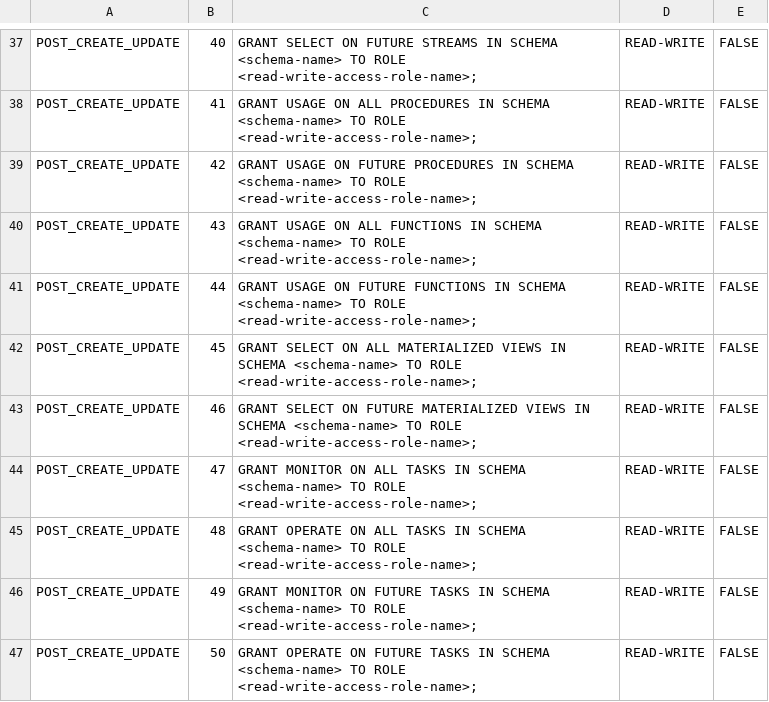
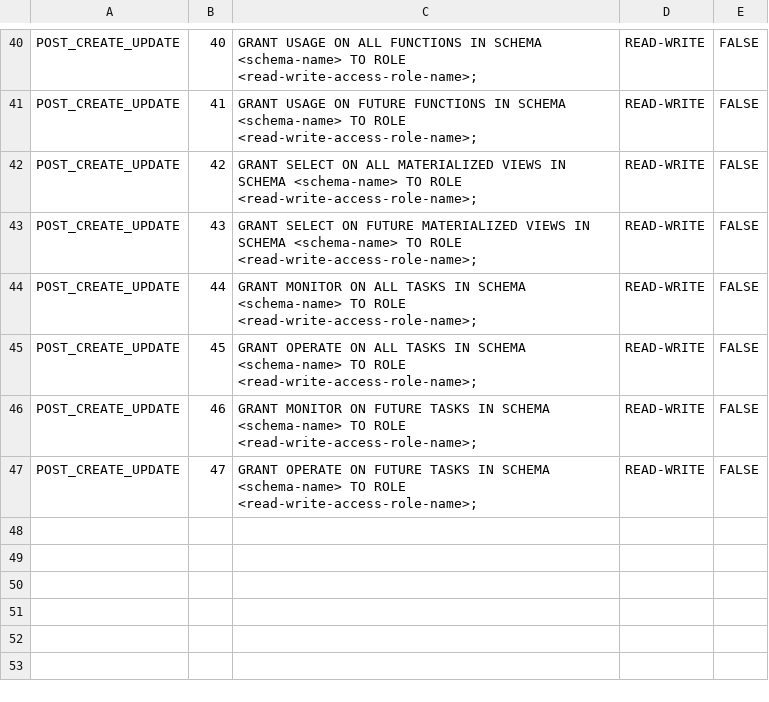
Before and after one commit to sherlock-wings/snowflake_sandbox, a CSV file: 02_RBAC/access_definitions/on_schemas/tabular/def_schema_readwrite.csv, drawn as a sheet; only a part is shown, gaps mark what is left out; removed rows and columns are numbered as before the commit, all else as after; the diff covers the shown part only; the diff names each change by its address in the sheet, - before the commit and + after, or states it on an @@ line.

```diff
--- a/02_RBAC/access_definitions/on_schemas/tabular/def_schema_readwrite.csv
+++ b/02_RBAC/access_definitions/on_schemas/tabular/def_schema_readwrite.csv
-C40: GRANT SELECT ON FUTURE STREAMS IN SCHEMA…
+C40: GRANT USAGE ON ALL FUNCTIONS IN SCHEMA…
-C41: …USAGE ON ALL PROCEDURES IN SCHEMA…
+C41: …USAGE ON FUTURE FUNCTIONS IN SCHEMA…
-C42: GRANT USAGE ON FUTURE PROCEDURES IN SCHEMA…
+C42: GRANT SELECT ON ALL MATERIALIZED VIEWS IN SCHEMA…
-C43: GRANT USAGE ON ALL FUNCTIONS IN SCHEMA…
+C43: GRANT SELECT ON FUTURE MATERIALIZED VIEWS IN SCHEMA…
-C44: GRANT USAGE ON FUTURE FUNCTIONS IN SCHEMA…
+C44: GRANT MONITOR ON ALL TASKS IN SCHEMA…
-C45: GRANT SELECT ON ALL MATERIALIZED VIEWS IN SCHEMA…
+C45: GRANT OPERATE ON ALL TASKS IN SCHEMA…
-C46: GRANT SELECT ON FUTURE MATERIALIZED VIEWS IN SCHEMA…
+C46: GRANT MONITOR ON FUTURE TASKS IN SCHEMA…
-C47: GRANT MONITOR ON ALL TASKS IN…
+C47: GRANT OPERATE ON FUTURE TASKS IN…
-row 45: POST_CREATE_UPDATE | 48 | GRANT OPERATE ON ALL TASKS IN SCHEMA <schema-name> TO ROLE <read-write-access-role-name>; | READ-WRITE | FALSE
-row 46: POST_CREATE_UPDATE | 49 | GRANT MONITOR ON FUTURE TASKS IN SCHEMA <schema-name> TO ROLE <read-write-access-role-name>; | READ-WRITE | FALSE
-row 47: POST_CREATE_UPDATE | 50 | GRANT OPERATE ON FUTURE TASKS IN SCHEMA <schema-name> TO ROLE <read-write-access-role-name>; | READ-WRITE | FALSE
```
Also changed, not shown: 3 added rows and 25 edited cells elsewhere in this file, 1 other file.
